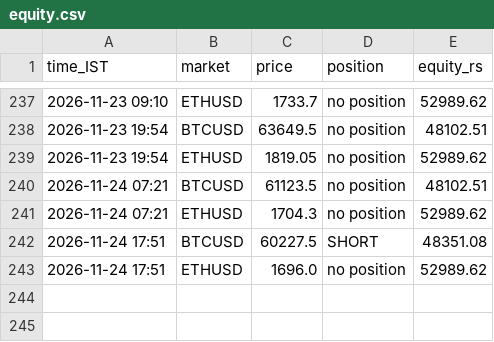
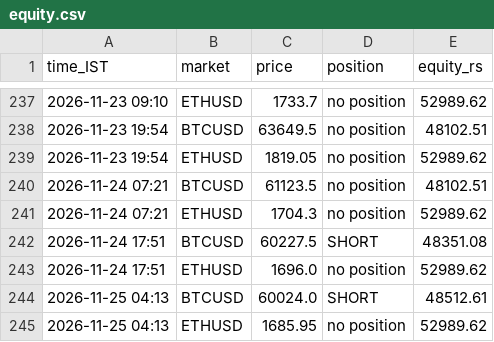
Before and after one commit to JPonline-cmd/paper-trading-bot, a CSV file: equity.csv, drawn as a sheet; only a part is shown, gaps mark what is left out; the diff names each change by its address in the sheet, - before the commit and + after, or states it on an @@ line.

```diff
--- a/equity.csv
+++ b/equity.csv
+row 244: 2026-11-25 04:13 | BTCUSD | 60024.0 | SHORT | 48512.61
+row 245: 2026-11-25 04:13 | ETHUSD | 1685.95 | no position | 52989.62
```
Also changed, not shown: 3 other files.
